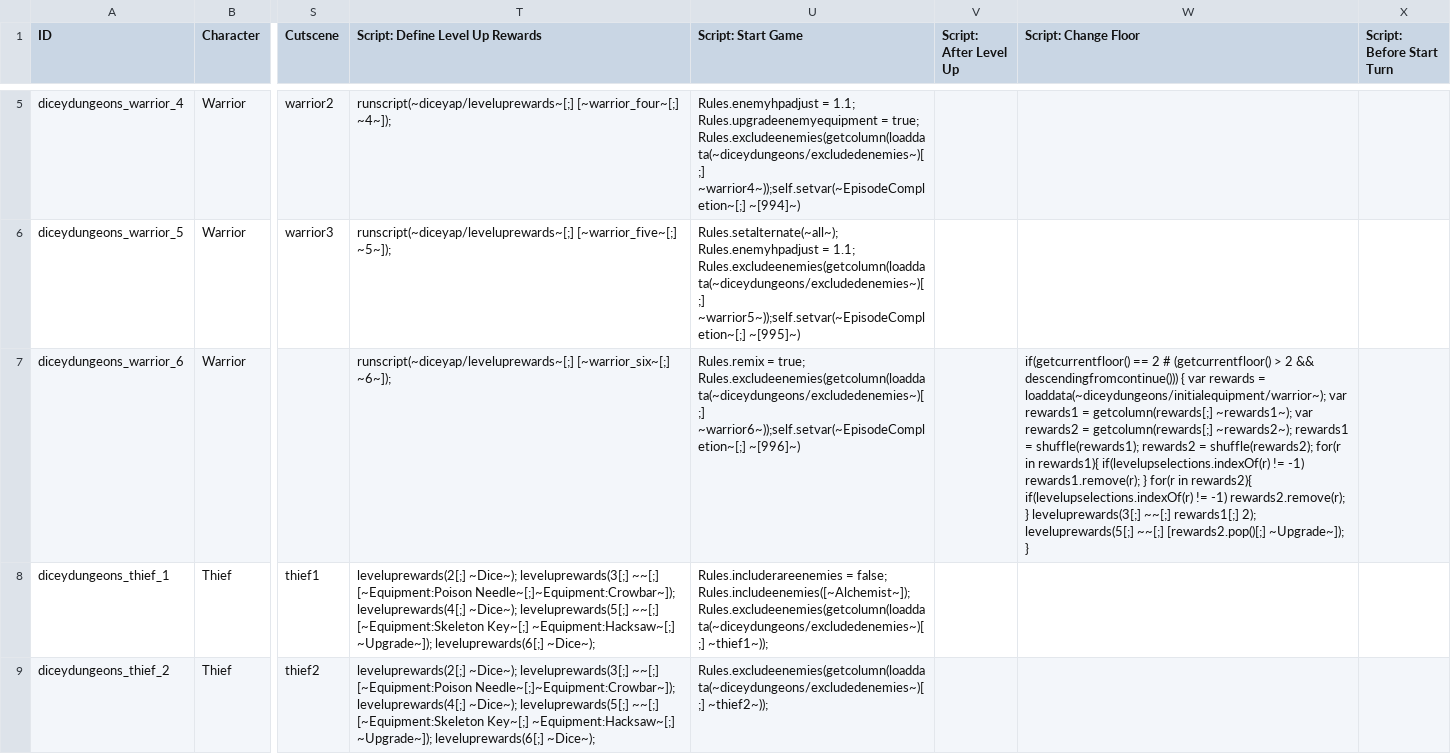
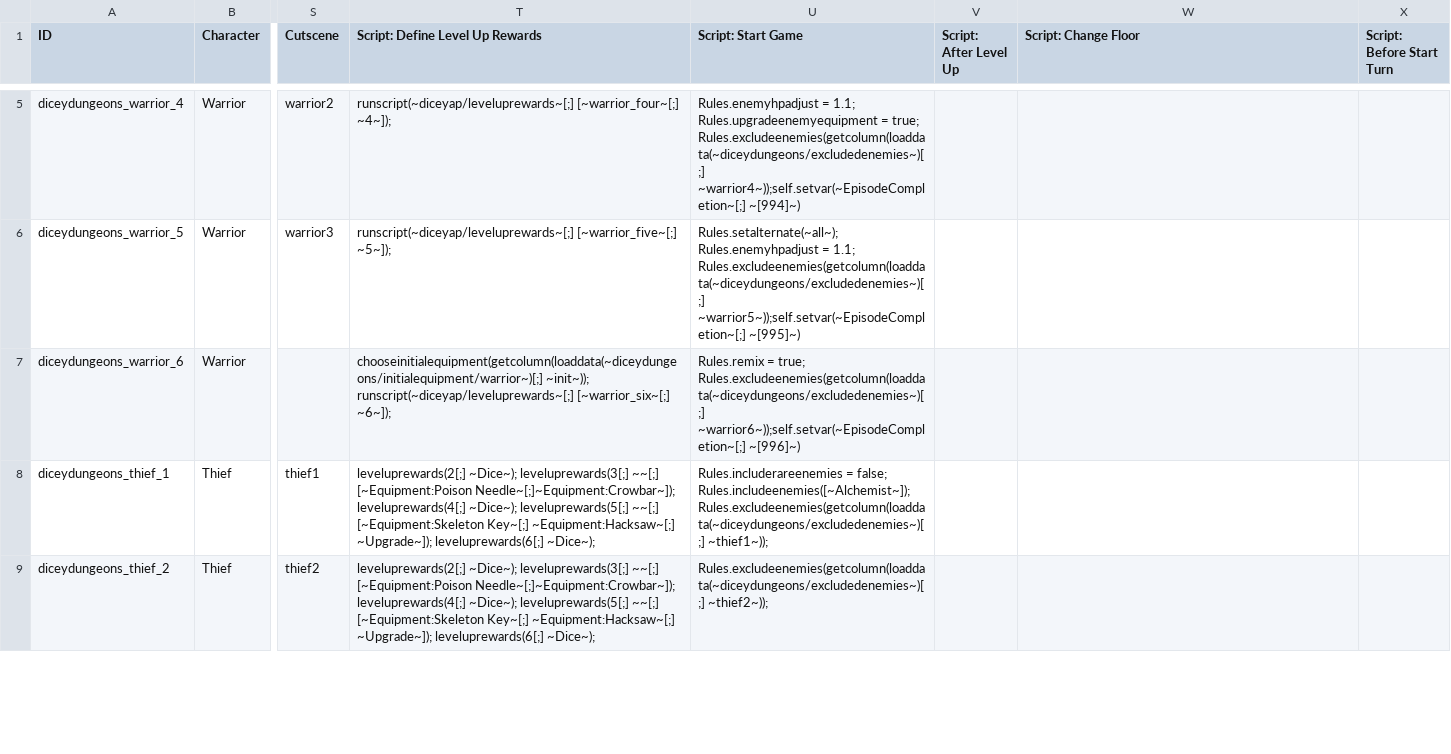
Before and after one commit to Fylcoast/AP_diceydungeons, a CSV file: worlds/diceydungeons/data/mod_data/diceyap/data/text/episodes.csv, drawn as a sheet; only a part is shown, gaps mark what is left out; the diff names each change by its address in the sheet, - before the commit and + after, or states it on an @@ line.

Commit message:
levelsanity off now correctly spawns base level up rewards

```diff
--- a/worlds/diceydungeons/data/mod_data/diceyap/data/text/episodes.csv
+++ b/worlds/diceydungeons/data/mod_data/diceyap/data/text/episodes.csv
-T7 (Script: Define Level Up Rewards): runscript(~diceyap/leveluprewards~[;] [~warrior_six~[;]…
+T7 (Script: Define Level Up Rewards): chooseinitialequipment(getcolumn(loaddata(~diceydungeons/initialequipment/warrior~)[;] ~init~)); runscript(~diceyap/leveluprewards~[;] [~warrior_six~[;]…
-W7 (Script: Change Floor): if(getcurrentfloor() == 2 # (getcurrentfloor() > 2 && descendingfromcontinue())) { var rewards = loaddata(~diceydungeons/initialequipment/warrior~); var rewards1 = getcolumn(rewards[;] ~rewards1~); var rewards2 = getcolumn(rewards[;] ~rewards2~); rewards1 = shuffle(rewards1); rewards2 = shuffle(rewards2); for(r in rewards1){ if(levelupselections.indexOf(r) != -1) rewards1.remove(r); } for(r in rewards2){ if(levelupselections.indexOf(r) != -1) rewards2.remove(r); } leveluprewards(3[;] ~~[;] rewards1[;] 2); leveluprewards(5[;] ~~[;] [rewards2.pop()[;] ~Upgrade~]); }
+W7 (Script: Change Floor): (empty)
```
Also changed, not shown: 3 other files.
